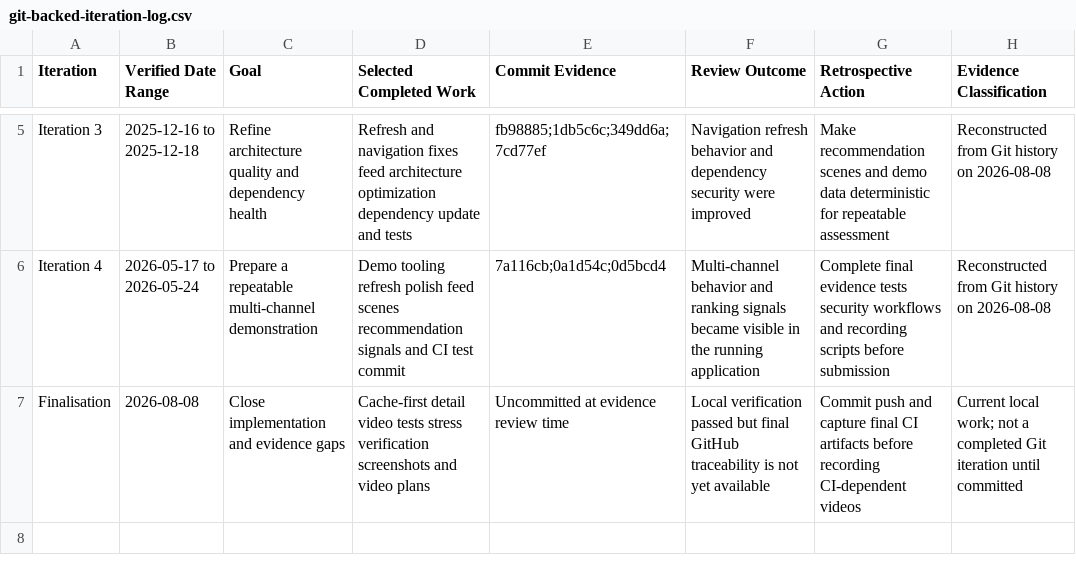
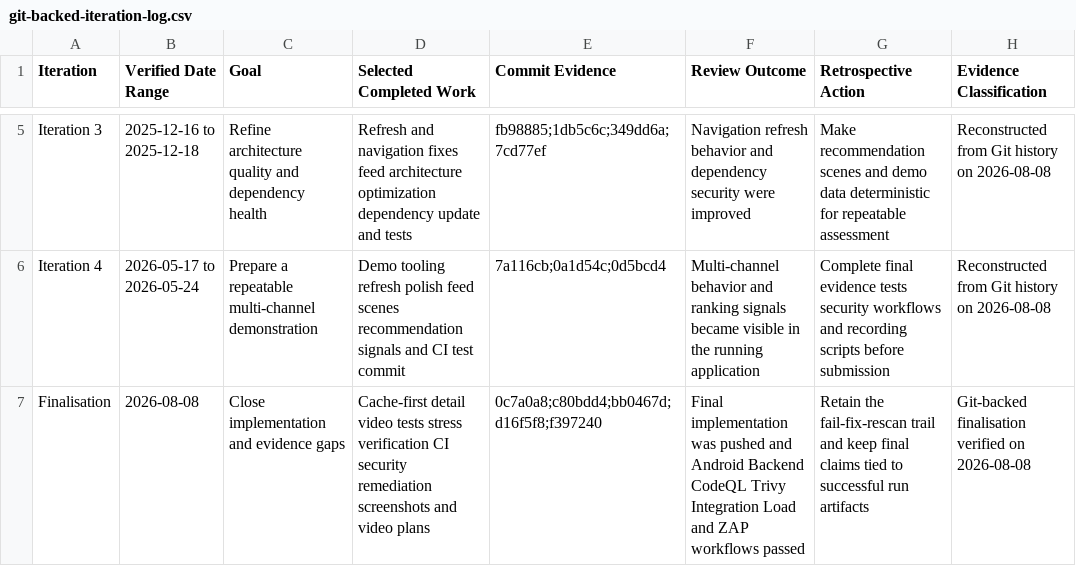
Before and after one commit to SUPERpowerGT/toutiao-news-feed-demo, a CSV file: 最终提交材料 2/evidence/git-backed-iteration-log.csv, drawn as a sheet; only a part is shown, gaps mark what is left out.

```diff
--- a/最终提交材料 2/evidence/git-backed-iteration-log.csv
+++ b/最终提交材料 2/evidence/git-backed-iteration-log.csv
@@ -6,2 +6,2 @@ Iteration 3,2025-12-16 to 2025-12-18,"Refine architecture quality and dependency
 Iteration 4,2026-05-17 to 2026-05-24,"Prepare a repeatable multi-channel demonstration","Demo tooling refresh polish feed scenes recommendation signals and CI test commit","7a116cb;0a1d54c;0d5bcd4","Multi-channel behavior and ranking signals became visible in the running application","Complete final evidence tests security workflows and recording scripts before submission","Reconstructed from Git history on 2026-08-08"
-Finalisation,2026-08-08,"Close implementation and evidence gaps","Cache-first detail video tests stress verification screenshots and video plans","Uncommitted at evidence review time","Local verification passed but final GitHub traceability is not yet available","Commit push and capture final CI artifacts before recording CI-dependent videos","Current local work; not a completed Git iteration until committed"
+Finalisation,2026-08-08,"Close implementation and evidence gaps","Cache-first detail video tests stress verification CI security remediation screenshots and video plans","0c7a0a8;c80bdd4;bb0467d;d16f5f8;f397240","Final implementation was pushed and Android Backend CodeQL Trivy Integration Load and ZAP workflows passed","Retain the fail-fix-rescan trail and keep final claims tied to successful run artifacts","Git-backed finalisation verified on 2026-08-08"
```
Also changed, not shown: 最终提交材料 2/evidence/burndown.csv, 最终提交材料 2/evidence/management-product-backlog.csv, 27 other files.
